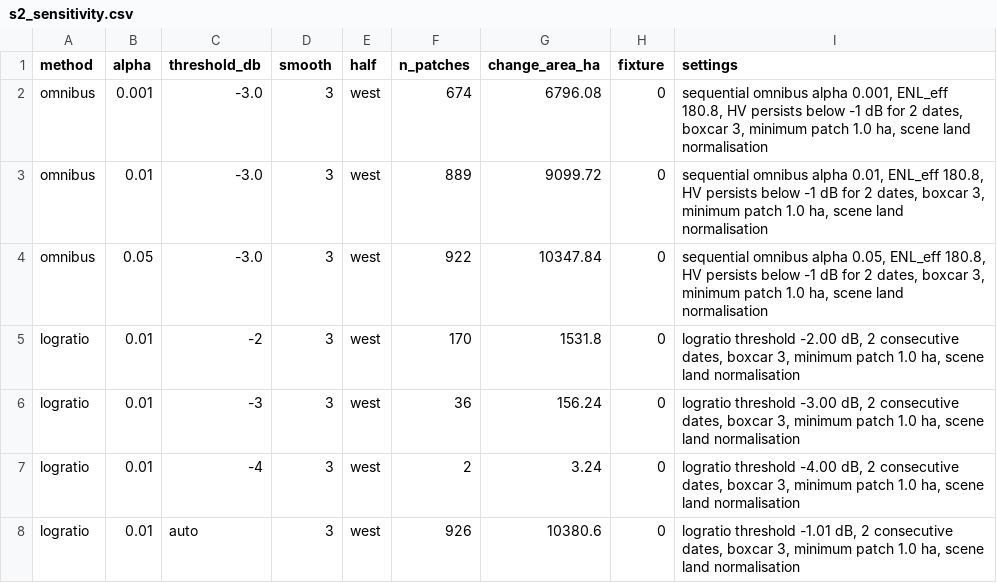
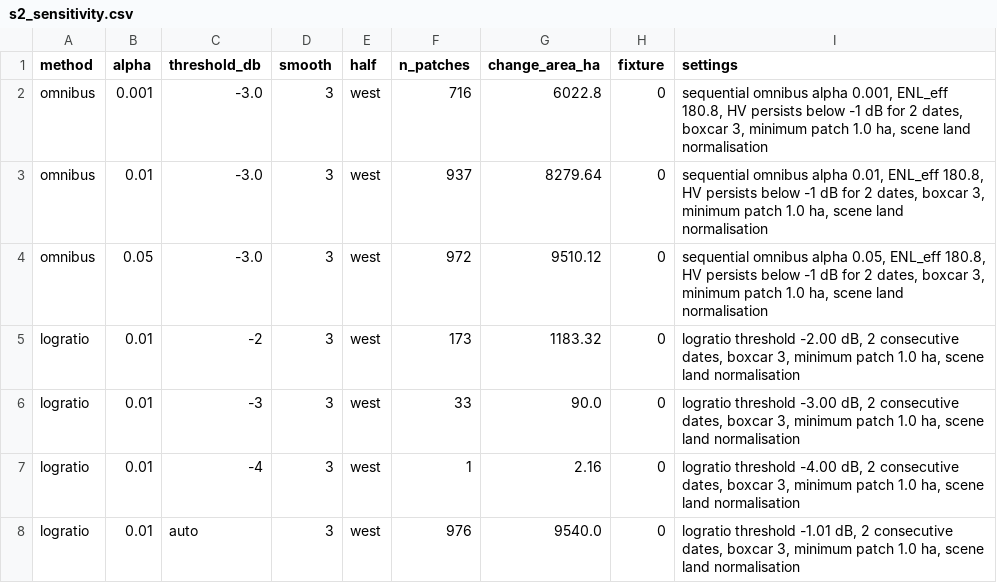
Before and after one commit to abd2467/blindspot, a CSV file: data/processed/s2_sensitivity.csv, drawn as a sheet.

```diff
--- a/data/processed/s2_sensitivity.csv
+++ b/data/processed/s2_sensitivity.csv
@@ -1,8 +1,8 @@
 method,alpha,threshold_db,smooth,half,n_patches,change_area_ha,fixture,settings
-omnibus,0.001,-3.0,3,west,674,6796.08,0,"sequential omnibus alpha 0.001, ENL_eff 180.8, HV persists below -1 dB for 2 dates, boxcar 3, minimum patch 1.0 ha, scene land normalisation"
-omnibus,0.01,-3.0,3,west,889,9099.72,0,"sequential omnibus alpha 0.01, ENL_eff 180.8, HV persists below -1 dB for 2 dates, boxcar 3, minimum patch 1.0 ha, scene land normalisation"
-omnibus,0.05,-3.0,3,west,922,10347.84,0,"sequential omnibus alpha 0.05, ENL_eff 180.8, HV persists below -1 dB for 2 dates, boxcar 3, minimum patch 1.0 ha, scene land normalisation"
-logratio,0.01,-2,3,west,170,1531.8,0,"logratio threshold -2.00 dB, 2 consecutive dates, boxcar 3, minimum patch 1.0 ha, scene land normalisation"
-logratio,0.01,-3,3,west,36,156.24,0,"logratio threshold -3.00 dB, 2 consecutive dates, boxcar 3, minimum patch 1.0 ha, scene land normalisation"
-logratio,0.01,-4,3,west,2,3.24,0,"logratio threshold -4.00 dB, 2 consecutive dates, boxcar 3, minimum patch 1.0 ha, scene land normalisation"
-logratio,0.01,auto,3,west,926,10380.6,0,"logratio threshold -1.01 dB, 2 consecutive dates, boxcar 3, minimum patch 1.0 ha, scene land normalisation"
+omnibus,0.001,-3.0,3,west,716,6022.8,0,"sequential omnibus alpha 0.001, ENL_eff 180.8, HV persists below -1 dB for 2 dates, boxcar 3, minimum patch 1.0 ha, scene land normalisation"
+omnibus,0.01,-3.0,3,west,937,8279.64,0,"sequential omnibus alpha 0.01, ENL_eff 180.8, HV persists below -1 dB for 2 dates, boxcar 3, minimum patch 1.0 ha, scene land normalisation"
+omnibus,0.05,-3.0,3,west,972,9510.12,0,"sequential omnibus alpha 0.05, ENL_eff 180.8, HV persists below -1 dB for 2 dates, boxcar 3, minimum patch 1.0 ha, scene land normalisation"
+logratio,0.01,-2,3,west,173,1183.32,0,"logratio threshold -2.00 dB, 2 consecutive dates, boxcar 3, minimum patch 1.0 ha, scene land normalisation"
+logratio,0.01,-3,3,west,33,90.0,0,"logratio threshold -3.00 dB, 2 consecutive dates, boxcar 3, minimum patch 1.0 ha, scene land normalisation"
+logratio,0.01,-4,3,west,1,2.16,0,"logratio threshold -4.00 dB, 2 consecutive dates, boxcar 3, minimum patch 1.0 ha, scene land normalisation"
+logratio,0.01,auto,3,west,976,9540.0,0,"logratio threshold -1.01 dB, 2 consecutive dates, boxcar 3, minimum patch 1.0 ha, scene land normalisation"
```
Also changed, not shown: 5 other files.
